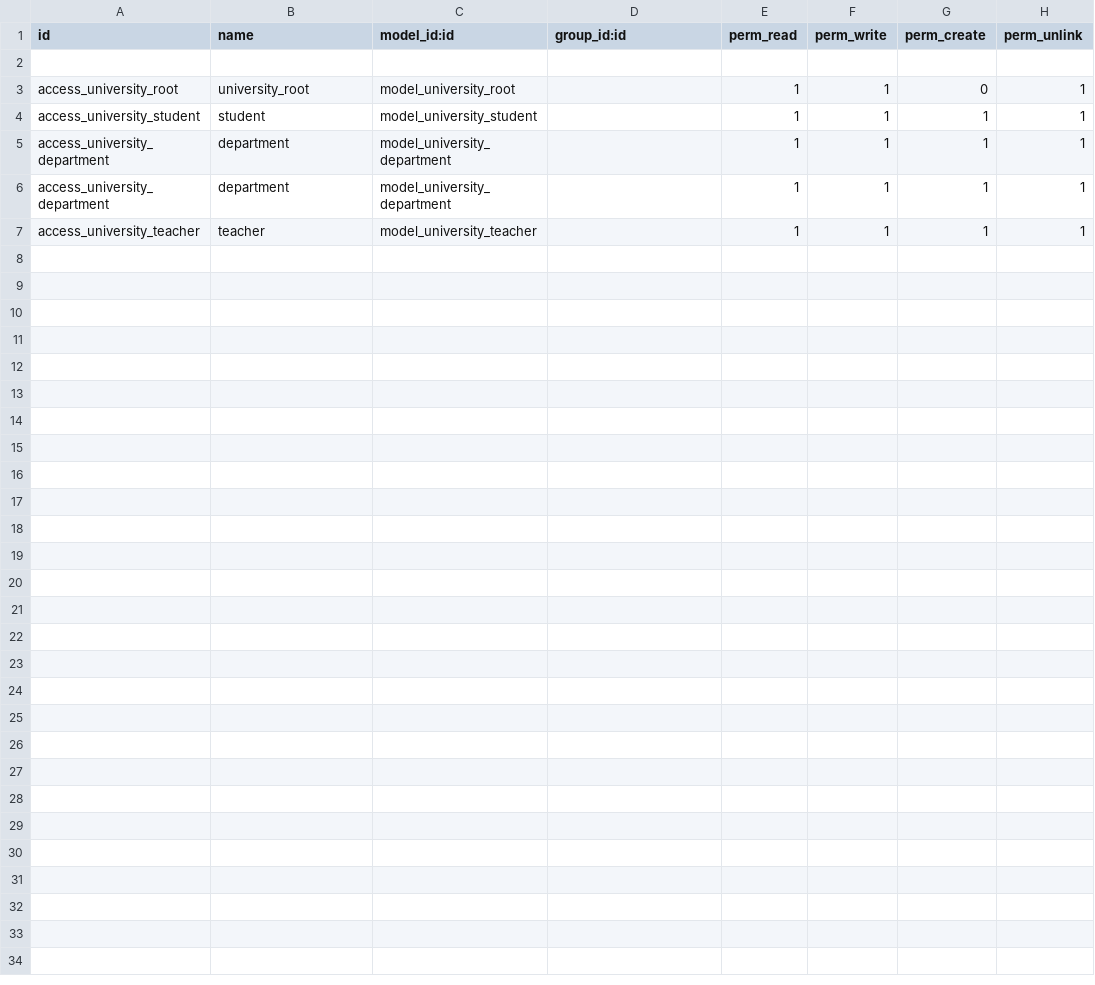
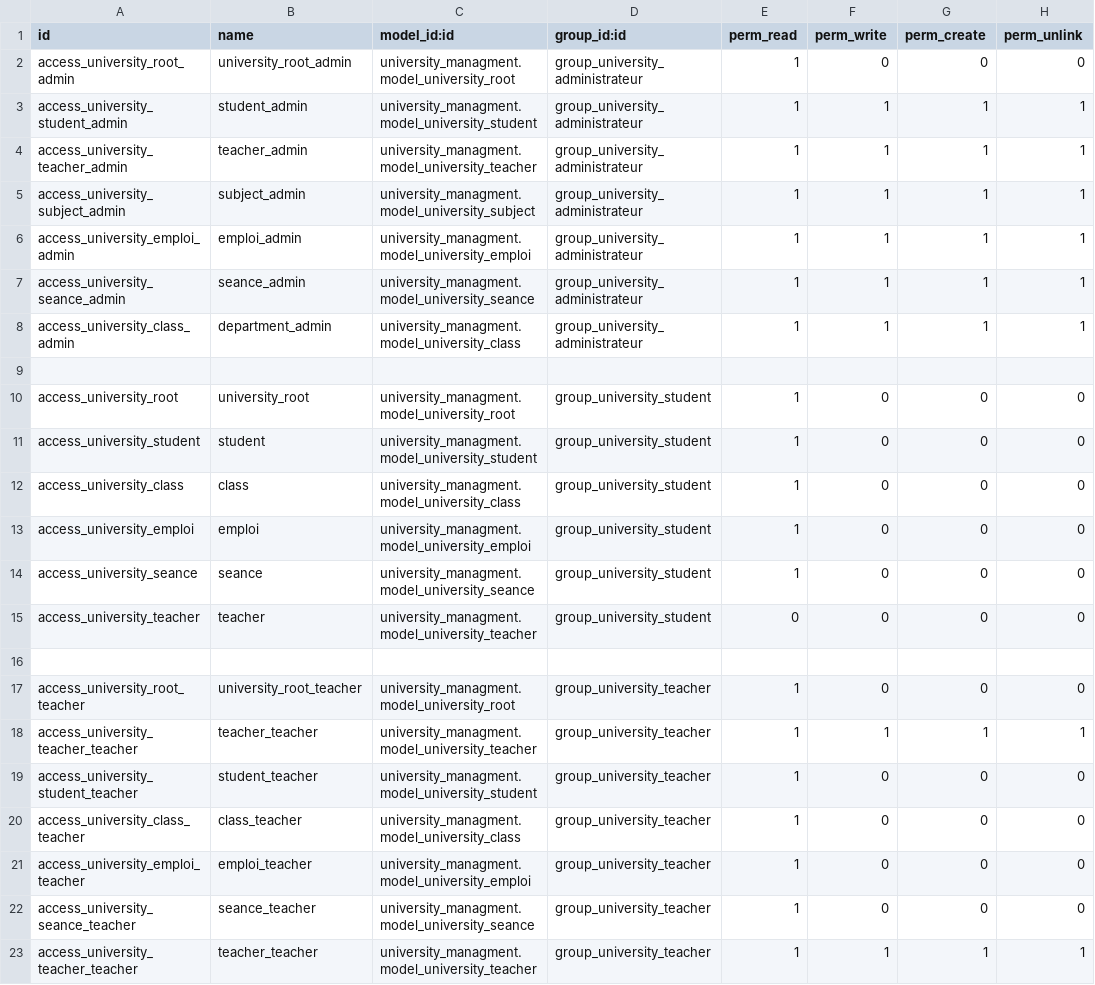
Before and after one commit to Achrafmsk/University_online, a CSV file: security/ir.model.access.csv, drawn as a sheet.

```diff
--- a/security/ir.model.access.csv
+++ b/security/ir.model.access.csv
@@ -1,7 +1,23 @@
 id,name,model_id:id,group_id:id,perm_read,perm_write,perm_create,perm_unlink
+access_university_root_admin,university_root_admin,university_managment.model_university_root,group_university_administrateur,1,0,0,0
+access_university_student_admin,student_admin,university_managment.model_university_student,group_university_administrateur,1,1,1,1
+access_university_teacher_admin,teacher_admin,university_managment.model_university_teacher,group_university_administrateur,1,1,1,1
+access_university_subject_admin,subject_admin,university_managment.model_university_subject,group_university_administrateur,1,1,1,1
+access_university_emploi_admin,emploi_admin,university_managment.model_university_emploi,group_university_administrateur,1,1,1,1
+access_university_seance_admin,seance_admin,university_managment.model_university_seance,group_university_administrateur,1,1,1,1
+access_university_class_admin,department_admin,university_managment.model_university_class,group_university_administrateur,1,1,1,1
 
-access_university_root,university_root,model_university_root,,1,1,0,1
-access_university_student,student,model_university_student,,1,1,1,1
-access_university_department,department,model_university_department,,1,1,1,1
-access_university_department,department,model_university_department,,1,1,1,1
-access_university_teacher,teacher,model_university_teacher,,1,1,1,1
+access_university_root,university_root,university_managment.model_university_root,group_university_student,1,0,0,0
+access_university_student,student,university_managment.model_university_student,group_university_student,1,0,0,0
+access_university_class,class,university_managment.model_university_class,group_university_student,1,0,0,0
+access_university_emploi,emploi,university_managment.model_university_emploi,group_university_student,1,0,0,0
+access_university_seance,seance,university_managment.model_university_seance,group_university_student,1,0,0,0
+access_university_teacher,teacher,university_managment.model_university_teacher,group_university_student,0,0,0,0
+
+access_university_root_teacher,university_root_teacher,university_managment.model_university_root,group_university_teacher,1,0,0,0
+access_university_teacher_teacher,teacher_teacher,university_managment.model_university_teacher,group_university_teacher,1,1,1,1
+access_university_student_teacher,student_teacher,university_managment.model_university_student,group_university_teacher,1,0,0,0
+access_university_class_teacher,class_teacher,university_managment.model_university_class,group_university_teacher,1,0,0,0
+access_university_emploi_teacher,emploi_teacher,university_managment.model_university_emploi,group_university_teacher,1,0,0,0
+access_university_seance_teacher,seance_teacher,university_managment.model_university_seance,group_university_teacher,1,0,0,0
+access_university_teacher_teacher,teacher_teacher,university_managment.model_university_teacher,group_university_teacher,1,1,1,1
```
Also changed, not shown: 37 other files.
